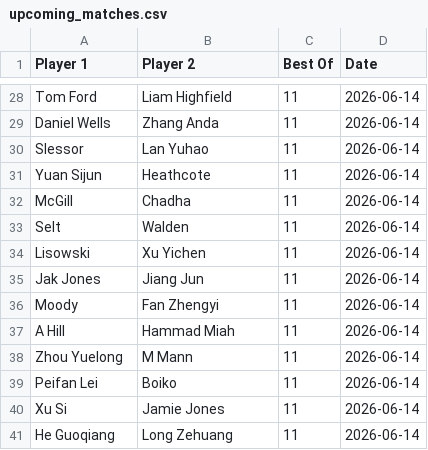
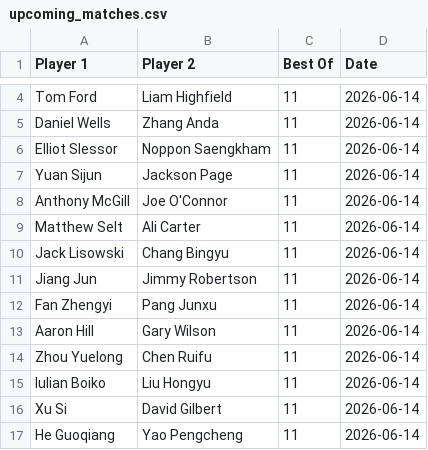
Before and after one commit to Fredfreddo/SnookerDashboardPipeline, a CSV file: upcoming_matches.csv, drawn as a sheet; only a part is shown, gaps mark what is left out; the diff covers the shown part only.

```diff
--- a/upcoming_matches.csv
+++ b/upcoming_matches.csv
@@ -29,13 +5,13 @@ Player 1,Player 2,Best Of,Date
 "Daniel Wells","Zhang Anda",11,"2026-06-14"
-"Slessor","Lan Yuhao",11,"2026-06-14"
-"Yuan Sijun","Heathcote",11,"2026-06-14"
-"McGill","Chadha",11,"2026-06-14"
-"Selt","Walden",11,"2026-06-14"
-"Lisowski","Xu Yichen",11,"2026-06-14"
-"Jak Jones","Jiang Jun",11,"2026-06-14"
-"Moody","Fan Zhengyi",11,"2026-06-14"
-"A Hill","Hammad Miah",11,"2026-06-14"
-"Zhou Yuelong","M Mann",11,"2026-06-14"
-"Peifan Lei","Boiko",11,"2026-06-14"
-"Xu Si","Jamie Jones",11,"2026-06-14"
-"He Guoqiang","Long Zehuang",11,"2026-06-14"
+"Elliot Slessor","Noppon Saengkham",11,"2026-06-14"
+"Yuan Sijun","Jackson Page",11,"2026-06-14"
+"Anthony McGill","Joe O'Connor",11,"2026-06-14"
+"Matthew Selt","Ali Carter",11,"2026-06-14"
+"Jack Lisowski","Chang Bingyu",11,"2026-06-14"
+"Jiang Jun","Jimmy Robertson",11,"2026-06-14"
+"Fan Zhengyi","Pang Junxu",11,"2026-06-14"
+"Aaron Hill","Gary Wilson",11,"2026-06-14"
+"Zhou Yuelong","Chen Ruifu",11,"2026-06-14"
+"Iulian Boiko","Liu Hongyu",11,"2026-06-14"
+"Xu Si","David Gilbert",11,"2026-06-14"
+"He Guoqiang","Yao Pengcheng",11,"2026-06-14"
```
Also changed, not shown: 24 removed rows elsewhere in this file, 1 other file.
